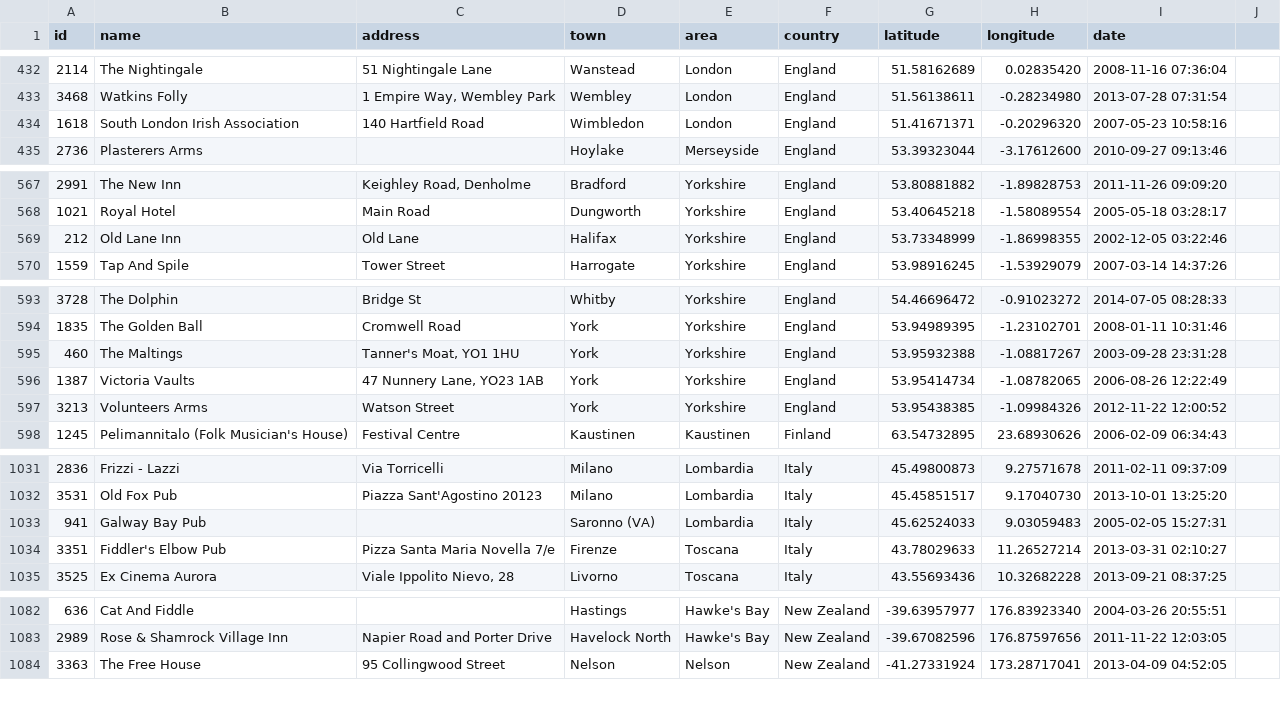
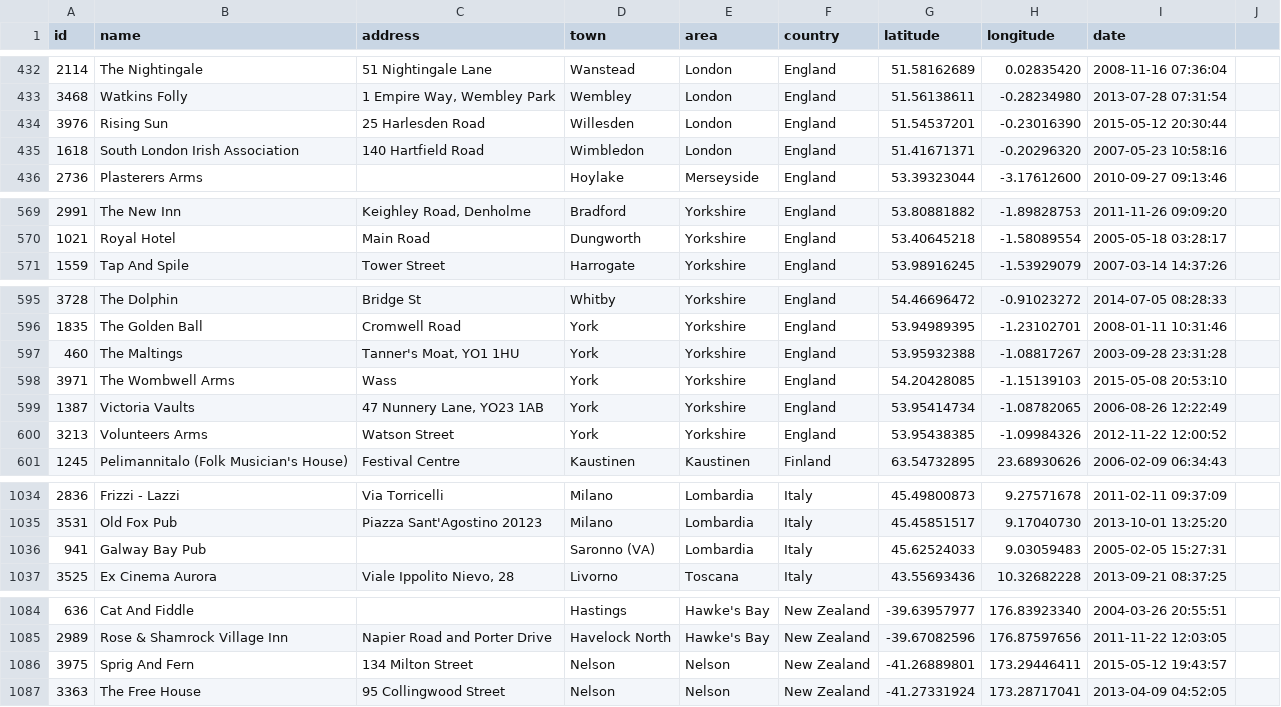
Before and after one commit to adactio/TheSession-data, a CSV file: csv/sessions.csv, drawn as a sheet; only a part is shown, gaps mark what is left out; the diff covers the shown part only.

```diff
--- a/csv/sessions.csv
+++ b/csv/sessions.csv
@@ -433,2 +433,3 @@
 3468,"Watkins Folly","1 Empire Way, Wembley Park","Wembley","London","England",51.56138611,-0.28234980,"2013-07-28 07:31:54"
+3976,"Rising Sun"," 25 Harlesden Road","Willesden","London","England",51.54537201,-0.23016390,"2015-05-12 20:30:44"
 1618,"South London Irish Association","140 Hartfield Road","Wimbledon","London","England",51.41671371,-0.20296320,"2007-05-23 10:58:16"
@@ -568,3 +570,2 @@
 1021,"Royal Hotel","Main Road","Dungworth","Yorkshire","England",53.40645218,-1.58089554,"2005-05-18 03:28:17"
-212,"Old Lane Inn","Old Lane","Halifax","Yorkshire","England",53.73348999,-1.86998355,"2002-12-05 03:22:46"
 1559,"Tap And Spile","Tower Street","Harrogate","Yorkshire","England",53.98916245,-1.53929079,"2007-03-14 14:37:26"
@@ -595,2 +597,3 @@
 460,"The Maltings","Tanner's Moat, YO1 1HU","York","Yorkshire","England",53.95932388,-1.08817267,"2003-09-28 23:31:28"
+3971,"The Wombwell Arms","Wass","York","Yorkshire","England",54.20428085,-1.15139103,"2015-05-08 20:53:10"
 1387,"Victoria Vaults","47 Nunnery Lane, YO23 1AB","York","Yorkshire","England",53.95414734,-1.08782065,"2006-08-26 12:22:49"
@@ -1033,3 +1036,2 @@
 941,"Galway Bay Pub","","Saronno (VA)","Lombardia","Italy",45.62524033,9.03059483,"2005-02-05 15:27:31"
-3351,"Fiddler's Elbow Pub","Pizza Santa Maria Novella 7/e","Firenze","Toscana","Italy",43.78029633,11.26527214,"2013-03-31 02:10:27"
 3525,"Ex Cinema Aurora","Viale Ippolito Nievo, 28","Livorno","Toscana","Italy",43.55693436,10.32682228,"2013-09-21 08:37:25"
@@ -1083,2 +1085,3 @@
 2989,"Rose & Shamrock Village Inn","Napier Road and Porter Drive","Havelock North","Hawke's Bay","New Zealand",-39.67082596,176.87597656,"2011-11-22 12:03:05"
+3975,"Sprig And Fern","134 Milton Street","Nelson","Nelson","New Zealand",-41.26889801,173.29446411,"2015-05-12 19:43:57"
 3363,"The Free House","95 Collingwood Street","Nelson","Nelson","New Zealand",-41.27331924,173.28717041,"2013-04-09 04:52:05"
```
Also changed, not shown: 7 added rows, 4 removed rows and 7 edited cells elsewhere in this file, csv/events.csv.
